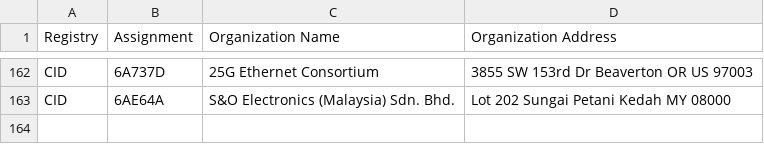
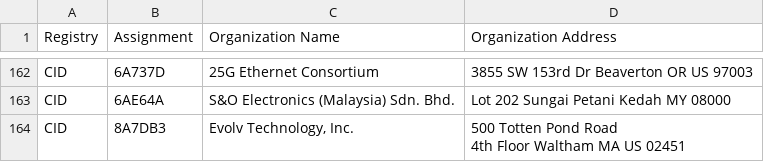
Before and after one commit to bedestall5/mac-ages, a CSV file: data/ieee/cid.csv, drawn as a sheet; only a part is shown, gaps mark what is left out.

```diff
--- a/data/ieee/cid.csv
+++ b/data/ieee/cid.csv
@@ -164 +164,3 @@ CID,6A737D,25G Ethernet Consortium,3855 SW 153rd Dr Beaverton OR US 97003
 CID,6AE64A,S&O Electronics (Malaysia) Sdn. Bhd.,Lot 202 Sungai Petani Kedah MY 08000
+CID,8A7DB3,"Evolv Technology, Inc.","500 Totten Pond Road
+4th Floor Waltham MA US 02451 "
```
Also changed, not shown: data/ieee/mam.csv, data/ieee/oui36.csv, 2 other files.
